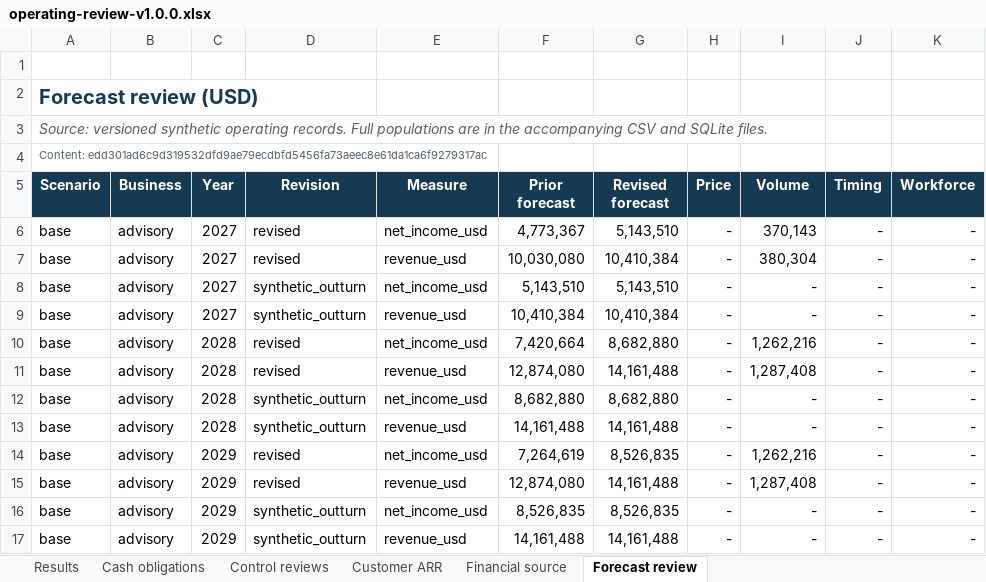
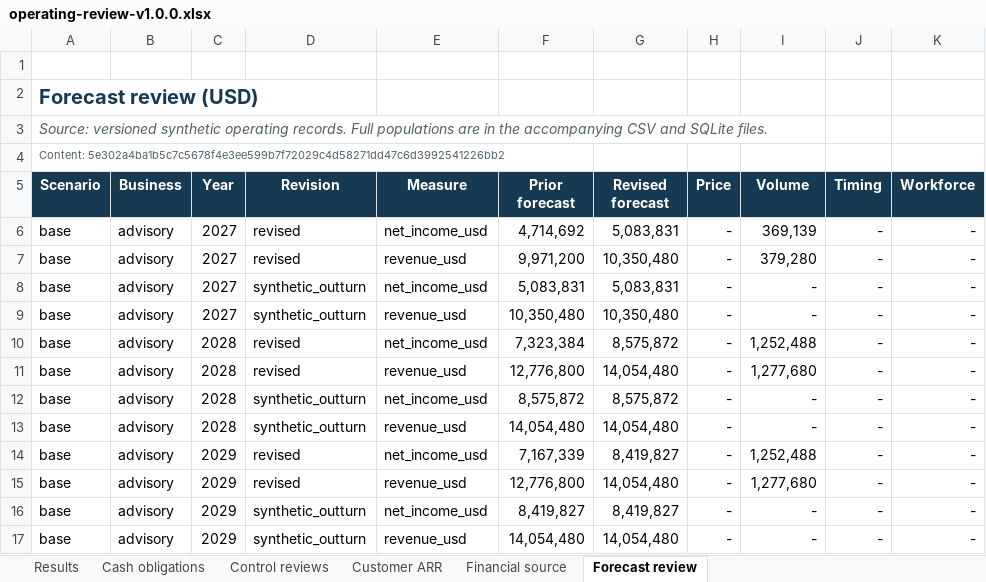
Before and after one commit to SquirmyWormy275/SABLEHARBOR, an Excel workbook: enterprise/operations/publications/operating-review-v1.0.0.xlsx, sheet Forecast review, drawn as a sheet; only a part is shown; values as stored, in another font and other column widths than the file's, no borders; conditional formats not drawn; the diff covers the shown part only; the diff names each change by its address in the sheet, - before the commit and + after, or states it on an @@ line.

Commit message:
Finalize Tier 1 operating review workbook, correct delivery record and remove temporary transport workflow

```diff
--- a/enterprise/operations/publications/operating-review-v1.0.0.xlsx (sheet Forecast review)
+++ b/enterprise/operations/publications/operating-review-v1.0.0.xlsx (sheet Forecast review)
-A4 (Scenario): Content: edd301ad6c9d319532dfd9ae79ecdbfd5456fa73aeec8e61da1ca6f9279317ac
+A4 (Scenario): Content: 5e302a4ba1b5c7c5678f4e3ee599b7f72029c4d58271dd47c6d3992541226bb2
-F6 (Prior forecast): 4,773,367
+F6 (Prior forecast): 4,714,692
-G6 (Revised forecast): 5,143,510
+G6 (Revised forecast): 5,083,831
-I6 (Volume): 370,143
+I6 (Volume): 369,139
-F7 (Prior forecast): 10,030,080
+F7 (Prior forecast): 9,971,200
-G7 (Revised forecast): 10,410,384
+G7 (Revised forecast): 10,350,480
-I7 (Volume): 380,304
+I7 (Volume): 379,280
-F8 (Prior forecast): 5,143,510
+F8 (Prior forecast): 5,083,831
-G8 (Revised forecast): 5,143,510
+G8 (Revised forecast): 5,083,831
-F9 (Prior forecast): 10,410,384
+F9 (Prior forecast): 10,350,480
-G9 (Revised forecast): 10,410,384
+G9 (Revised forecast): 10,350,480
-F10 (Prior forecast): 7,420,664
+F10 (Prior forecast): 7,323,384
-G10 (Revised forecast): 8,682,880
+G10 (Revised forecast): 8,575,872
-I10 (Volume): 1,262,216
+I10 (Volume): 1,252,488
-F11 (Prior forecast): 12,874,080
+F11 (Prior forecast): 12,776,800
-G11 (Revised forecast): 14,161,488
+G11 (Revised forecast): 14,054,480
-I11 (Volume): 1,287,408
+I11 (Volume): 1,277,680
-F12 (Prior forecast): 8,682,880
+F12 (Prior forecast): 8,575,872
-G12 (Revised forecast): 8,682,880
+G12 (Revised forecast): 8,575,872
-F13 (Prior forecast): 14,161,488
+F13 (Prior forecast): 14,054,480
-G13 (Revised forecast): 14,161,488
+G13 (Revised forecast): 14,054,480
-F14 (Prior forecast): 7,264,619
+F14 (Prior forecast): 7,167,339
-G14 (Revised forecast): 8,526,835
+G14 (Revised forecast): 8,419,827
-I14 (Volume): 1,262,216
+I14 (Volume): 1,252,488
-F15 (Prior forecast): 12,874,080
+F15 (Prior forecast): 12,776,800
-G15 (Revised forecast): 14,161,488
+G15 (Revised forecast): 14,054,480
-I15 (Volume): 1,287,408
+I15 (Volume): 1,277,680
-F16 (Prior forecast): 8,526,835
+F16 (Prior forecast): 8,419,827
-G16 (Revised forecast): 8,526,835
+G16 (Revised forecast): 8,419,827
-F17 (Prior forecast): 14,161,488
+F17 (Prior forecast): 14,054,480
-G17 (Revised forecast): 14,161,488
+G17 (Revised forecast): 14,054,480
```
Also changed, not shown: 75 edited cells elsewhere in this sheet, sheet Financial source, sheet Results, sheet Customer ARR, sheet Cash obligations, sheet Control reviews, 4 other files.
